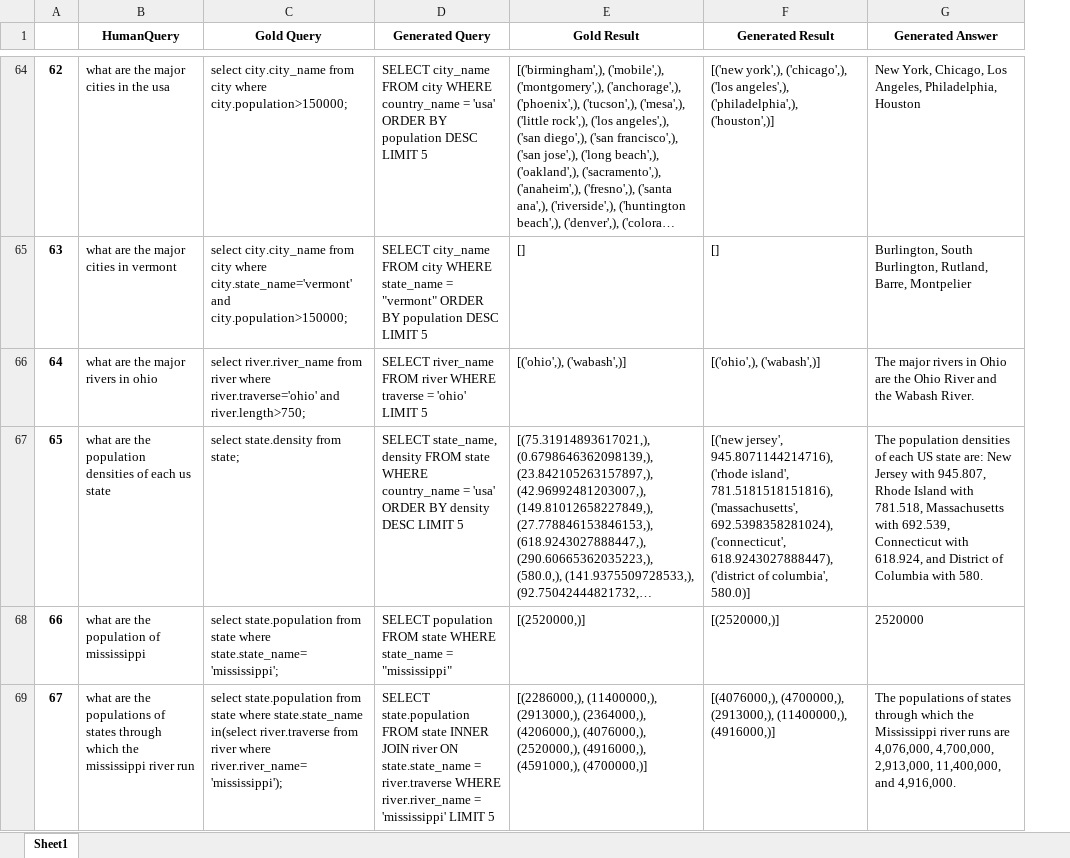
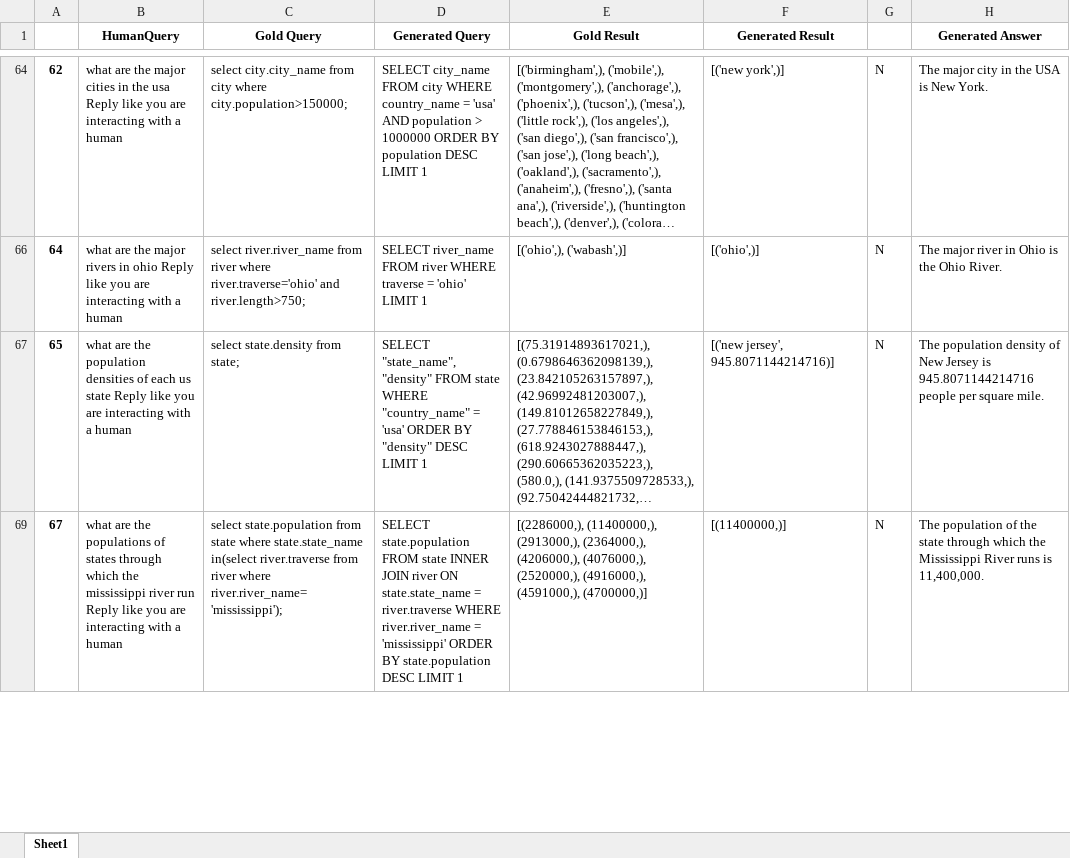
Before and after one commit to yashm5528/SQLChatBot, an Excel workbook: Testing/geography.uw.test.txt.results.xlsx, sheet Sheet1, drawn as a sheet; only a part is shown, gaps mark what is left out; long unchanged cells end in …; values as stored, in another font and other column widths than the file's, no borders; removed rows and columns are numbered as before the commit, all else as after; the diff covers the shown part only; the diff names each change by its address in the sheet, - before the commit and + after, or states it on an @@ line.

Commit message:
Got new accuracy & modified the UI. Resolved limit 5 issue.

```diff
--- a/Testing/geography.uw.test.txt.results.xlsx (sheet Sheet1)
+++ b/Testing/geography.uw.test.txt.results.xlsx (sheet Sheet1)
+column G, rows 64-69: all N
-B64 (HumanQuery): …the usa
+B64 (HumanQuery): …the usa Reply like you are interacting with a human
-D64 (Generated Query): …= 'usa' ORDER BY population DESC LIMIT 5
+D64 (Generated Query): …= 'usa' AND population > 1000000 ORDER BY population DESC LIMIT 1
-F64 (Generated Result): [('new york',), ('chicago',), ('los angeles',), ('philadelphia',), ('houston',)]
+F64 (Generated Result): [('new york',)]
-H64 (Generated Answer): New York, Chicago, Los Angeles, Philadelphia, Houston
+H64 (Generated Answer): The major city in the USA is New York.
-row 65: 63 | what are the major cities in vermont | select city.city_name from city where city.state_name='vermont' and city.population>150000; | SELECT city_name FROM city WHERE state_name = "vermont" ORDER BY population DESC LIMIT 5 | [] | [] | Burlington, South Burlington, Rutland, Barre, Montpelier
-B66 (HumanQuery): …in ohio
+B66 (HumanQuery): …in ohio Reply like you are interacting with a human
-D66 (Generated Query): …'ohio' LIMIT 5
+D66 (Generated Query): …'ohio' LIMIT 1
-F66 (Generated Result): [('ohio',), ('wabash',)]
+F66 (Generated Result): [('ohio',)]
-H66 (Generated Answer): The major rivers in Ohio are the Ohio River and the Wabash River.
+H66 (Generated Answer): The major river in Ohio is the Ohio River.
-B67 (HumanQuery): …us state
+B67 (HumanQuery): …us state Reply like you are interacting with a human
-D67 (Generated Query): SELECT state_name, density FROM state WHERE country_name = 'usa' ORDER BY density DESC LIMIT 5
+D67 (Generated Query): SELECT "state_name", "density" FROM state WHERE "country_name" = 'usa' ORDER BY "density" DESC LIMIT 1
-F67 (Generated Result): [('new jersey', 945.8071144214716), ('rhode island', 781.5181518151816), ('massachusetts', 692.5398358281024), ('connecticut', 618.9243027888447), ('district of columbia', 580.0)]
+F67 (Generated Result): [('new jersey', 945.8071144214716)]
-H67 (Generated Answer): The population densities of each US state are: New Jersey with 945.807, Rhode Island with 781.518, Massachusetts with 692.539, Connecticut with 618.924, and District of Columbia with 580.
+H67 (Generated Answer): The population density of New Jersey is 945.8071144214716 people per square mile.
-row 68: 66 | what are the population of mississippi | select state.population from state where state.state_name='mississippi'; | SELECT population FROM state WHERE state_name = "mississippi" | [(2520000,)] | [(2520000,)] | 2520000
-B69 (HumanQuery): …river run
+B69 (HumanQuery): …river run Reply like you are interacting with a human
-D69 (Generated Query): …= 'mississippi' LIMIT 5
+D69 (Generated Query): …= 'mississippi' ORDER BY state.population DESC LIMIT 1
-F69 (Generated Result): [(4076000,), (4700000,), (2913000,), (11400000,), (4916000,)]
+F69 (Generated Result): [(11400000,)]
-H69 (Generated Answer): The populations of states through which the Mississippi river runs are 4,076,000, 4,700,000, 2,913,000, 11,400,000, and 4,916,000.
+H69 (Generated Answer): The population of the state through which the Mississippi River runs is 11,400,000.
```
Also changed, not shown: 134 removed rows and 588 edited cells elsewhere in this sheet, hidden cells, 6 other files.
